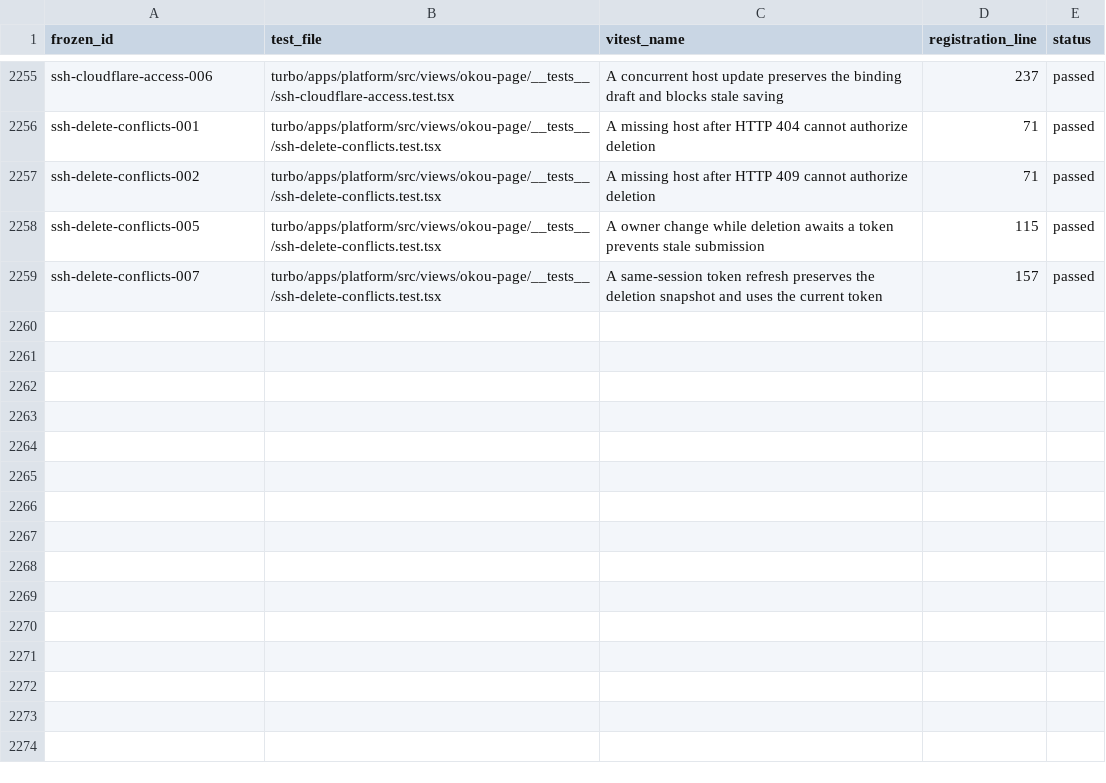
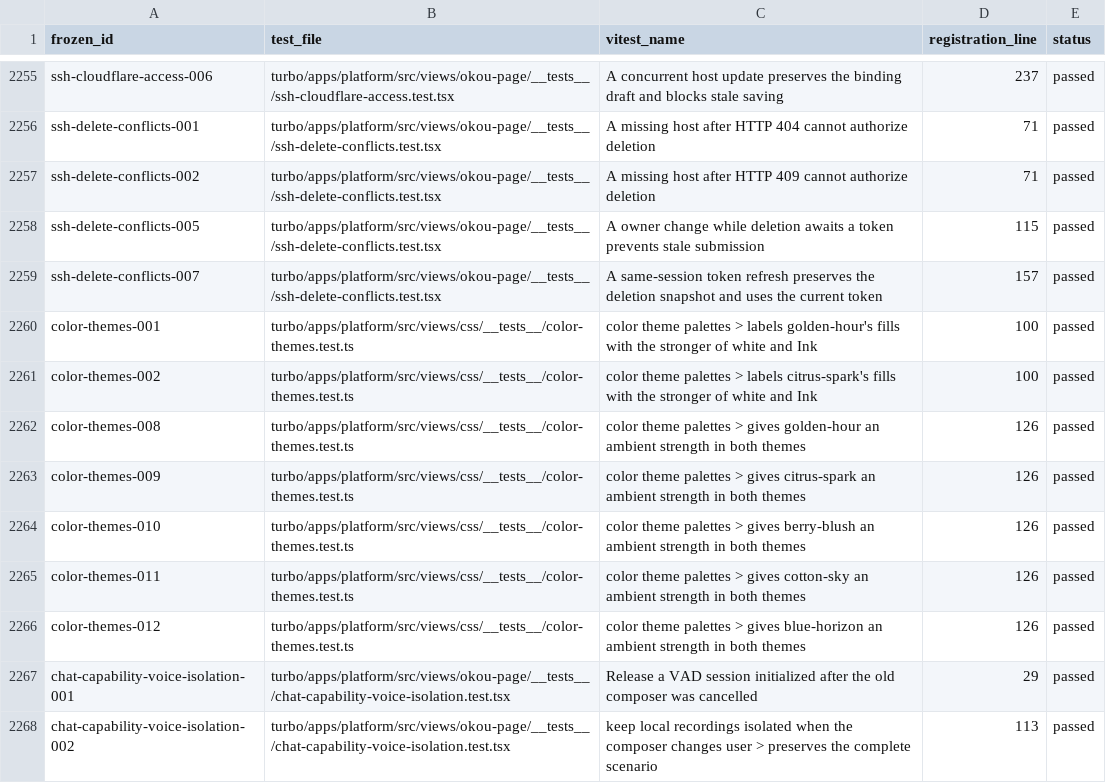
Before and after one commit to okou-ai/okou, a TSV file: turbo/apps/platform/test-rebuild-rebuilt-executions.tsv, drawn as a sheet; only a part is shown, gaps mark what is left out.

```diff
--- a/turbo/apps/platform/test-rebuild-rebuilt-executions.tsv
+++ b/turbo/apps/platform/test-rebuild-rebuilt-executions.tsv
@@ -2259 +2259,10 @@ ssh-delete-conflicts-005	turbo/apps/platform/src/views/okou-page/__tests__/ssh-d
 ssh-delete-conflicts-007	turbo/apps/platform/src/views/okou-page/__tests__/ssh-delete-conflicts.test.tsx	A same-session token refresh preserves the deletion snapshot and uses the current token	157	passed
+color-themes-001	turbo/apps/platform/src/views/css/__tests__/color-themes.test.ts	color theme palettes > labels golden-hour's fills with the stronger of white and Ink	100	passed
+color-themes-002	turbo/apps/platform/src/views/css/__tests__/color-themes.test.ts	color theme palettes > labels citrus-spark's fills with the stronger of white and Ink	100	passed
+color-themes-008	turbo/apps/platform/src/views/css/__tests__/color-themes.test.ts	color theme palettes > gives golden-hour an ambient strength in both themes	126	passed
+color-themes-009	turbo/apps/platform/src/views/css/__tests__/color-themes.test.ts	color theme palettes > gives citrus-spark an ambient strength in both themes	126	passed
+color-themes-010	turbo/apps/platform/src/views/css/__tests__/color-themes.test.ts	color theme palettes > gives berry-blush an ambient strength in both themes	126	passed
+color-themes-011	turbo/apps/platform/src/views/css/__tests__/color-themes.test.ts	color theme palettes > gives cotton-sky an ambient strength in both themes	126	passed
+color-themes-012	turbo/apps/platform/src/views/css/__tests__/color-themes.test.ts	color theme palettes > gives blue-horizon an ambient strength in both themes	126	passed
+chat-capability-voice-isolation-001	turbo/apps/platform/src/views/okou-page/__tests__/chat-capability-voice-isolation.test.tsx	Release a VAD session initialized after the old composer was cancelled	29	passed
+chat-capability-voice-isolation-002	turbo/apps/platform/src/views/okou-page/__tests__/chat-capability-voice-isolation.test.tsx	keep local recordings isolated when the composer changes user > preserves the complete scenario	113	passed
```
Also changed, not shown: 8 other files.
